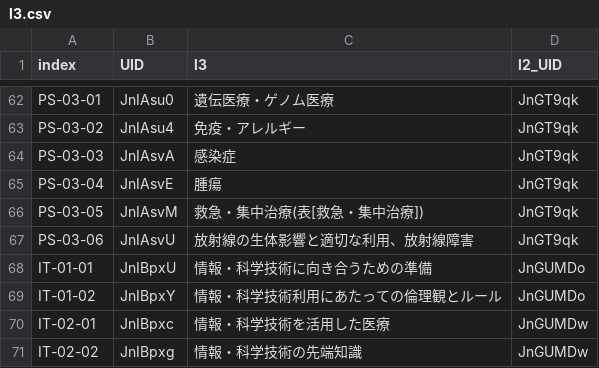
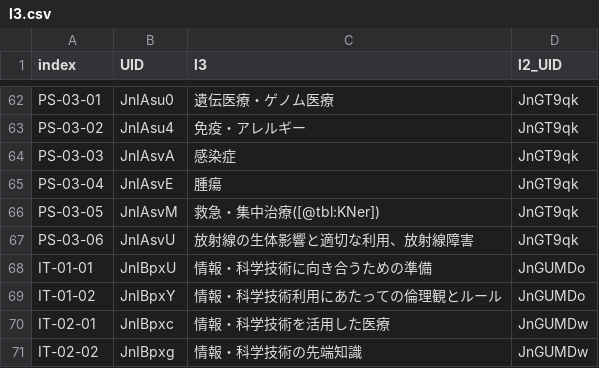
Before and after one commit to yasada0819/mcc2022-med, a CSV file: 2022/ja/outcomes/l3.csv, drawn as a sheet; only a part is shown, gaps mark what is left out.

```diff
--- a/2022/ja/outcomes/l3.csv
+++ b/2022/ja/outcomes/l3.csv
@@ -65,3 +65,3 @@
 "PS-03-04","JnIAsvE","腫瘍","JnGT9qk"
-"PS-03-05","JnIAsvM","救急・集中治療(表[救急・集中治療])","JnGT9qk"
+"PS-03-05","JnIAsvM","救急・集中治療([@tbl:KNer])","JnGT9qk"
 "PS-03-06","JnIAsvU","放射線の生体影響と適切な利用、放射線障害","JnGT9qk"
```
Also changed, not shown: 2022/ja/outcomes/l4.csv, 2022/ja/outcomes/tables_index.csv.
